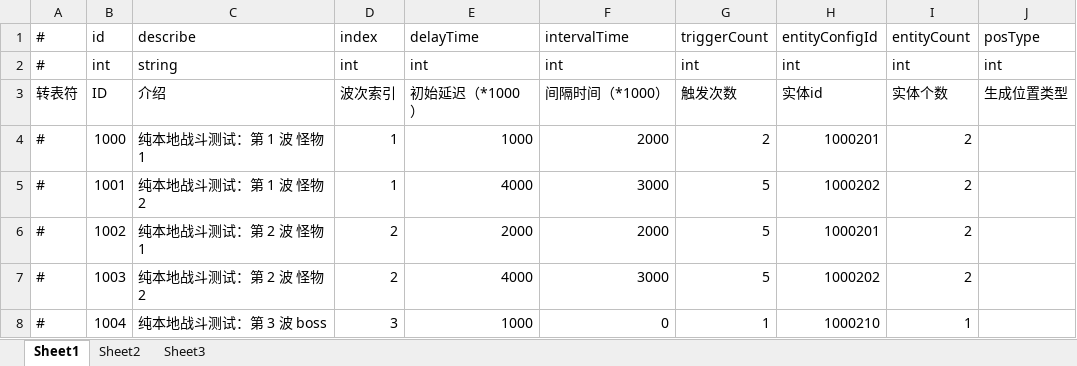
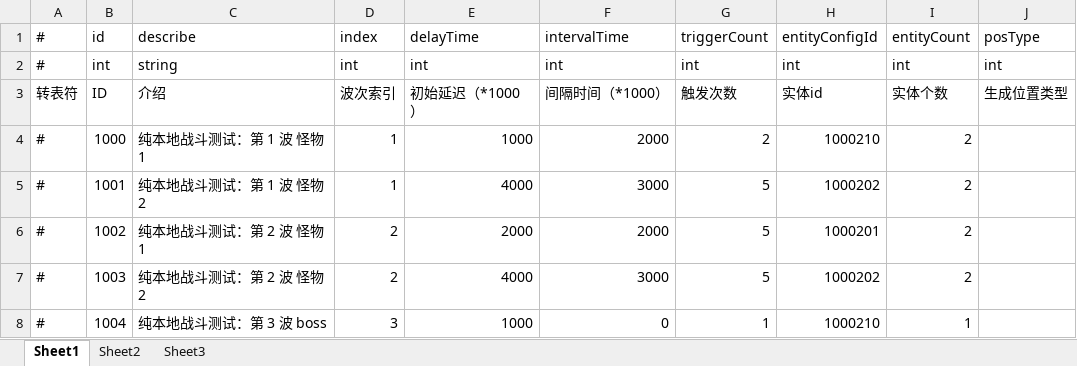
Before and after one commit to thanklzhang/001_GameFramework_Config, an Excel workbook: data_table/BattleProcessWaveNode.xlsx, sheet Sheet1, drawn as a sheet; values as stored, in another font and other column widths than the file's, no borders; the diff names each change by its address in the sheet, - before the commit and + after, or states it on an @@ line.

Commit message:
【Res】修改表格数据

```diff
--- a/data_table/BattleProcessWaveNode.xlsx (sheet Sheet1)
+++ b/data_table/BattleProcessWaveNode.xlsx (sheet Sheet1)
-H4: 1000201
+H4: 1000210
```
